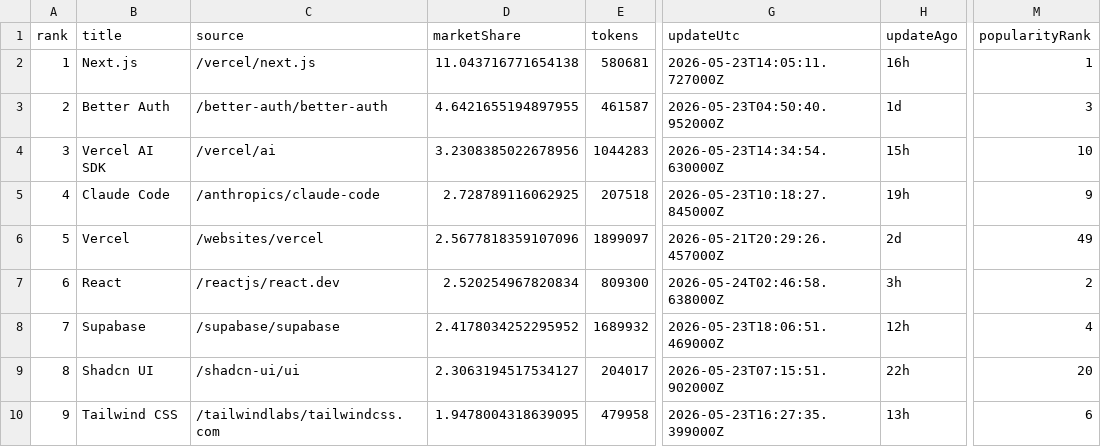
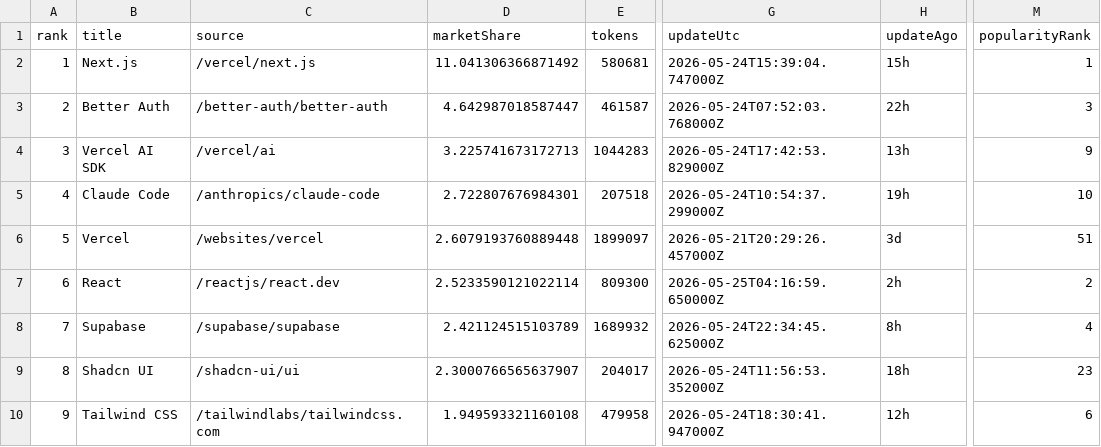
Before and after one commit to LouisLau-art/multi-agent-skills-catalog, a CSV file: docs/data/context7_docs_popular_top50.csv, drawn as a sheet; only a part is shown, gaps mark what is left out; the diff covers the shown part only; the diff names each change by its address in the sheet, - before the commit and + after, or states it on an @@ line.

```diff
--- a/docs/data/context7_docs_popular_top50.csv
+++ b/docs/data/context7_docs_popular_top50.csv
-D2 (marketShare): 11.043716771654138
+D2 (marketShare): 11.041306366871492
-G2 (updateUtc): 2026-05-23T14:05:11.727000Z
+G2 (updateUtc): 2026-05-24T15:39:04.747000Z
-H2 (updateAgo): 16h
+H2 (updateAgo): 15h
-D3 (marketShare): 4.6421655194897955
+D3 (marketShare): 4.642987018587447
-G3 (updateUtc): 2026-05-23T04:50:40.952000Z
+G3 (updateUtc): 2026-05-24T07:52:03.768000Z
-H3 (updateAgo): 1d
+H3 (updateAgo): 22h
-D4 (marketShare): 3.2308385022678956
+D4 (marketShare): 3.225741673172713
-G4 (updateUtc): 2026-05-23T14:34:54.630000Z
+G4 (updateUtc): 2026-05-24T17:42:53.829000Z
-H4 (updateAgo): 15h
+H4 (updateAgo): 13h
-M4 (popularityRank): 10
+M4 (popularityRank): 9
-D5 (marketShare): 2.728789116062925
+D5 (marketShare): 2.722807676984301
-G5 (updateUtc): 2026-05-23T10:18:27.845000Z
+G5 (updateUtc): 2026-05-24T10:54:37.299000Z
-M5 (popularityRank): 9
+M5 (popularityRank): 10
-D6 (marketShare): 2.5677818359107096
+D6 (marketShare): 2.6079193760889448
-H6 (updateAgo): 2d
+H6 (updateAgo): 3d
-M6 (popularityRank): 49
+M6 (popularityRank): 51
-D7 (marketShare): 2.520254967820834
+D7 (marketShare): 2.5233590121022114
-G7 (updateUtc): 2026-05-24T02:46:58.638000Z
+G7 (updateUtc): 2026-05-25T04:16:59.650000Z
-H7 (updateAgo): 3h
+H7 (updateAgo): 2h
-D8 (marketShare): 2.4178034252295952
+D8 (marketShare): 2.421124515103789
-G8 (updateUtc): 2026-05-23T18:06:51.469000Z
+G8 (updateUtc): 2026-05-24T22:34:45.625000Z
-H8 (updateAgo): 12h
+H8 (updateAgo): 8h
-D9 (marketShare): 2.3063194517534127
+D9 (marketShare): 2.3000766565637907
-G9 (updateUtc): 2026-05-23T07:15:51.902000Z
+G9 (updateUtc): 2026-05-24T11:56:53.352000Z
-H9 (updateAgo): 22h
+H9 (updateAgo): 18h
-M9 (popularityRank): 20
+M9 (popularityRank): 23
-D10 (marketShare): 1.9478004318639095
+D10 (marketShare): 1.949593321160108
-G10 (updateUtc): 2026-05-23T16:27:35.399000Z
+G10 (updateUtc): 2026-05-24T18:30:41.947000Z
-H10 (updateAgo): 13h
+H10 (updateAgo): 12h
```
Also changed, not shown: 145 edited cells elsewhere in this file, docs/data/skills_sh_all_time_top2000.csv, 5 other files.
